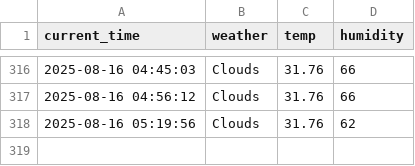
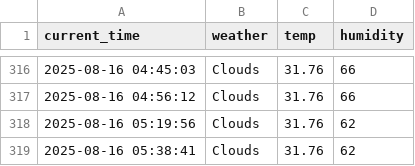
Before and after one commit to shlee135/weather, a CSV file: seoul_weather.csv, drawn as a sheet; only a part is shown, gaps mark what is left out.

```diff
--- a/seoul_weather.csv
+++ b/seoul_weather.csv
@@ -318 +318,2 @@ current_time,weather,temp,humidity
 2025-08-16 05:19:56,Clouds,31.76,62
+2025-08-16 05:38:41,Clouds,31.76,62
```
